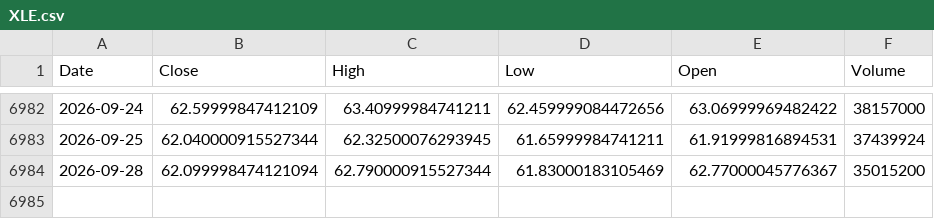
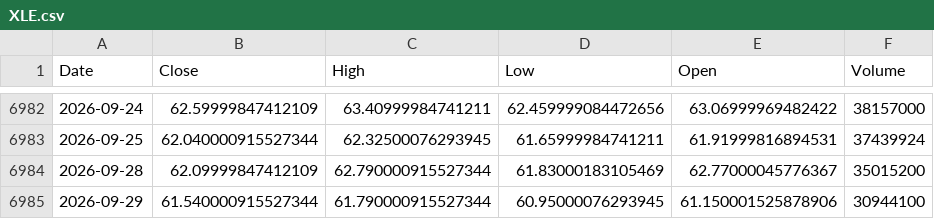
Before and after one commit to kittycapital/asset-forecast, a CSV file: data/raw/XLE.csv, drawn as a sheet; only a part is shown, gaps mark what is left out.

```diff
--- a/data/raw/XLE.csv
+++ b/data/raw/XLE.csv
@@ -6983,2 +6983,3 @@ Date,Close,High,Low,Open,Volume
 2026-09-25,62.040000915527344,62.32500076293945,61.65999984741211,61.91999816894531,37439924
-2026-09-28,62.099998474121094,62.790000915527344,61.83000183105469,62.77000045776367,35015200
+2026-09-28,62.09999847412109,62.790000915527344,61.83000183105469,62.77000045776367,35015200
+2026-09-29,61.540000915527344,61.790000915527344,60.95000076293945,61.150001525878906,30944100
```
Also changed, not shown: data/raw/EWY.csv, data/raw/SCHD.csv, 44 other files.
